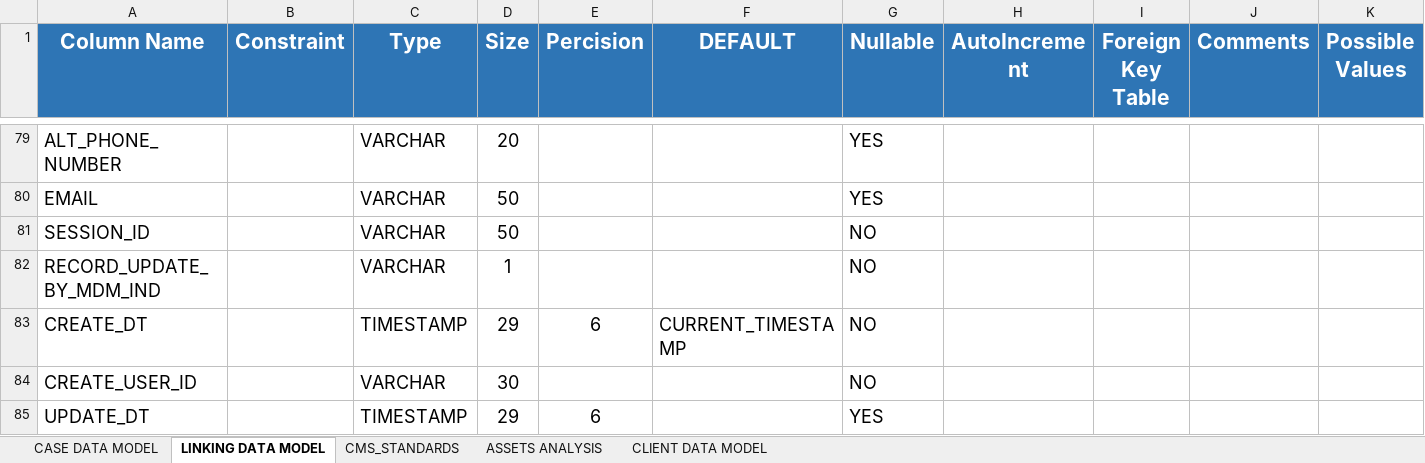
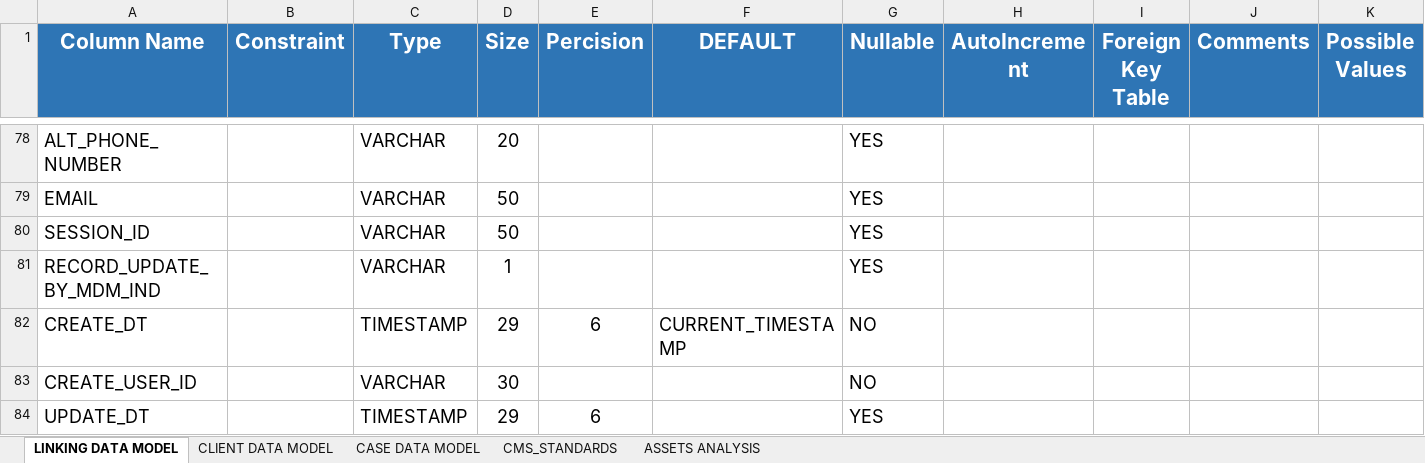
Before and after one commit to AnupKumarGupta/TableParsing, an Excel workbook: Entity Model Description_v0.9.xlsx, sheet LINKING DATA MODEL, drawn as a sheet; only a part is shown, gaps mark what is left out; values as stored, in another font and other column widths than the file's, no borders; charts and pictures not drawn; removed rows and columns are numbered as before the commit, all else as after; the diff covers the shown part only; the diff names each change by its address in the sheet, - before the commit and + after, or states it on an @@ line.

```diff
--- a/Entity Model Description_v0.9.xlsx (sheet LINKING DATA MODEL)
+++ b/Entity Model Description_v0.9.xlsx (sheet LINKING DATA MODEL)
@@ sheet tab order changed: LINKING DATA MODEL | CLIENT DATA MODEL | CASE DATA MODEL | CMS_STANDARDS | ASSETS ANALYSIS @@
@@ row 81 moved to row 136: SESSION_ID @@
-row 82: RECORD_UPDATE_BY_MDM_IND |  | VARCHAR | 1 |  |  | NO
+row 80: SESSION_ID |  | VARCHAR | 50 |  |  | YES
+row 81: RECORD_UPDATE_BY_MDM_IND |  | VARCHAR | 1 |  |  | YES
```
Also changed, not shown: 37 added rows, 2 removed rows, 2 moved rows and 5 edited cells elsewhere in this sheet, sheet CLIENT DATA MODEL, sheet CASE DATA MODEL, 11 other files.
